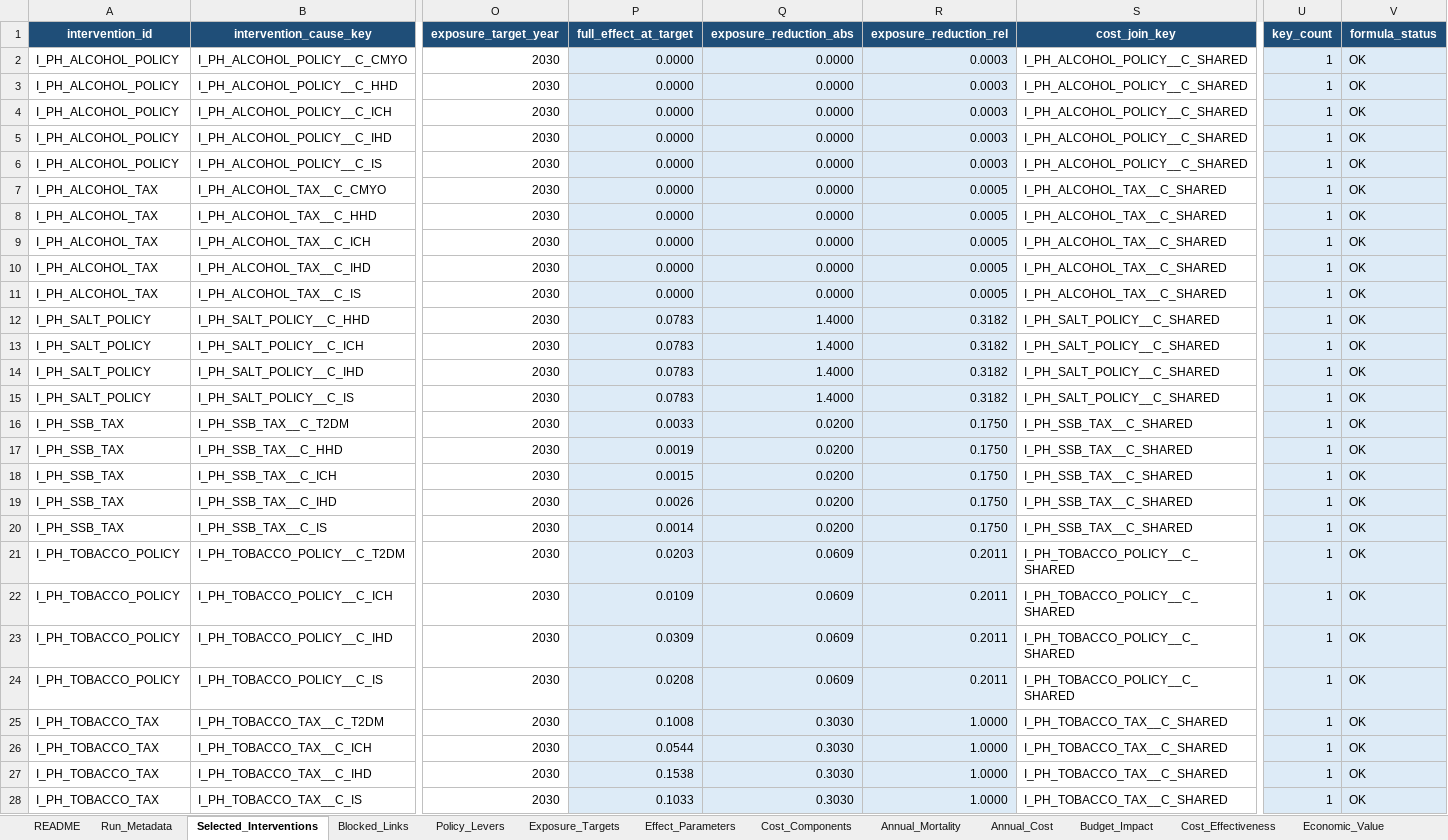
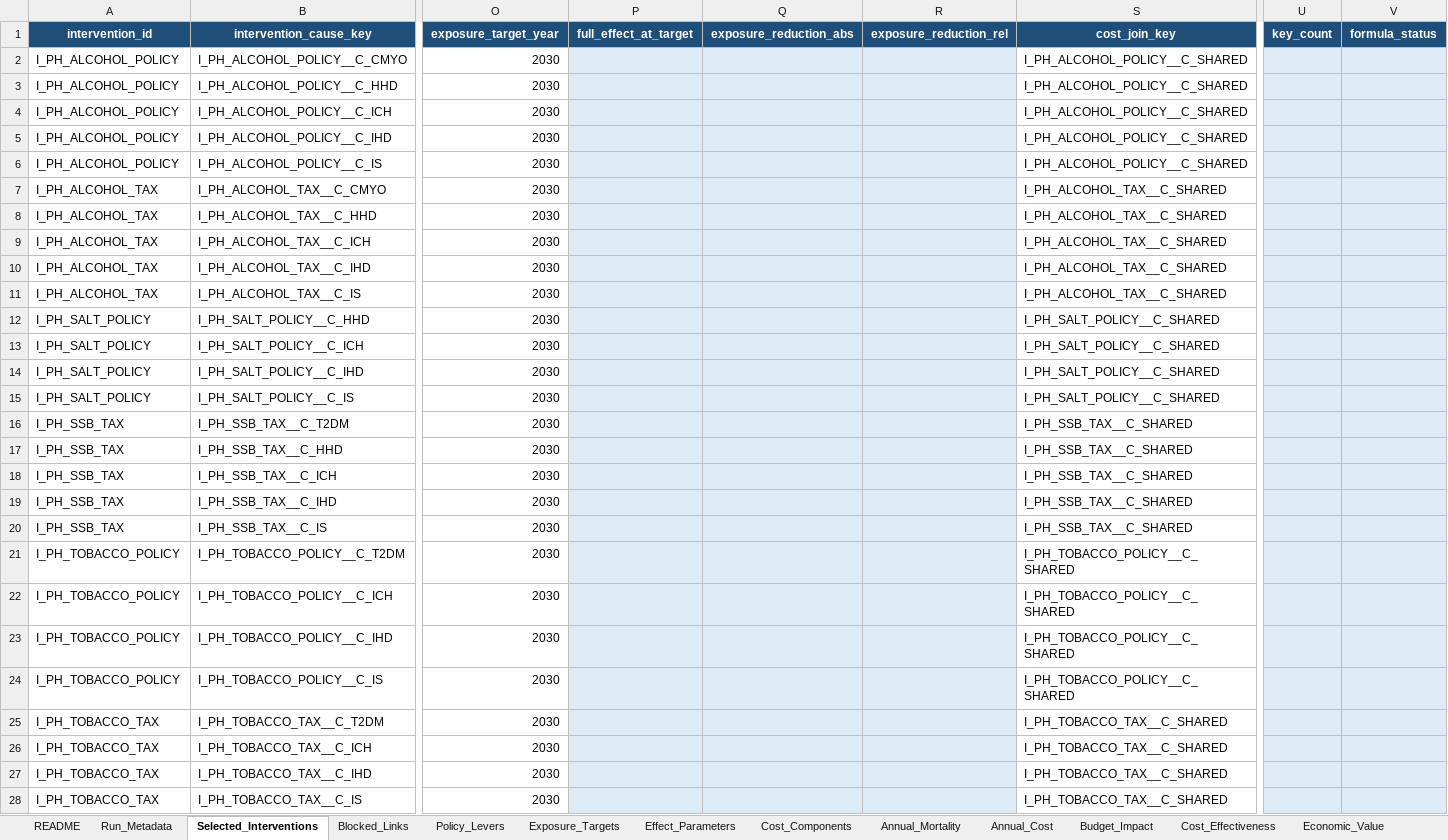
Before and after one commit to Disease-Control-Priorities/uw-wb-indonesia-ncd, an Excel workbook: output/indonesia_cost_value_public_health_formulae.xlsx, sheet Selected_Interventions, drawn as a sheet; only a part is shown, gaps mark what is left out; values as stored, in another font and other column widths than the file's, no borders; the diff names each change by its address in the sheet, - before the commit and + after, or states it on an @@ line.

```diff
--- a/output/indonesia_cost_value_public_health_formulae.xlsx (sheet Selected_Interventions)
+++ b/output/indonesia_cost_value_public_health_formulae.xlsx (sheet Selected_Interventions)
-P2:P11 (full_effect_at_target): 0.0000
+P2:P11 (full_effect_at_target): (empty)
-Q2:Q11 (exposure_reduction_abs): 0.0000
+Q2:Q11 (exposure_reduction_abs): (empty)
-R2:R6 (exposure_reduction_rel): 0.0003
+R2:R6 (exposure_reduction_rel): (empty)
-U2:U28 (key_count): 1
+U2:U28 (key_count): (empty)
-V2:V28 (formula_status): OK
+V2:V28 (formula_status): (empty)
-R7:R11 (exposure_reduction_rel): 0.0005
+R7:R11 (exposure_reduction_rel): (empty)
-P12:P15 (full_effect_at_target): 0.0783
+P12:P15 (full_effect_at_target): (empty)
-Q12:Q15 (exposure_reduction_abs): 1.4000
+Q12:Q15 (exposure_reduction_abs): (empty)
-R12:R15 (exposure_reduction_rel): 0.3182
+R12:R15 (exposure_reduction_rel): (empty)
-P16 (full_effect_at_target): 0.0033
+P16 (full_effect_at_target): (empty)
-Q16:Q20 (exposure_reduction_abs): 0.0200
+Q16:Q20 (exposure_reduction_abs): (empty)
-R16:R20 (exposure_reduction_rel): 0.1750
+R16:R20 (exposure_reduction_rel): (empty)
-P17 (full_effect_at_target): 0.0019
+P17 (full_effect_at_target): (empty)
-P18 (full_effect_at_target): 0.0015
+P18 (full_effect_at_target): (empty)
-P19 (full_effect_at_target): 0.0026
+P19 (full_effect_at_target): (empty)
-P20 (full_effect_at_target): 0.0014
+P20 (full_effect_at_target): (empty)
-P21 (full_effect_at_target): 0.0203
+P21 (full_effect_at_target): (empty)
-Q21:Q24 (exposure_reduction_abs): 0.0609
+Q21:Q24 (exposure_reduction_abs): (empty)
-R21:R24 (exposure_reduction_rel): 0.2011
+R21:R24 (exposure_reduction_rel): (empty)
-P22 (full_effect_at_target): 0.0109
+P22 (full_effect_at_target): (empty)
-P23 (full_effect_at_target): 0.0309
+P23 (full_effect_at_target): (empty)
-P24 (full_effect_at_target): 0.0208
+P24 (full_effect_at_target): (empty)
-P25 (full_effect_at_target): 0.1008
+P25 (full_effect_at_target): (empty)
-Q25:Q28 (exposure_reduction_abs): 0.3030
+Q25:Q28 (exposure_reduction_abs): (empty)
-R25:R28 (exposure_reduction_rel): 1.0000
+R25:R28 (exposure_reduction_rel): (empty)
-P26 (full_effect_at_target): 0.0544
+P26 (full_effect_at_target): (empty)
-P27 (full_effect_at_target): 0.1538
+P27 (full_effect_at_target): (empty)
-P28 (full_effect_at_target): 0.1033
+P28 (full_effect_at_target): (empty)
```
Also changed, not shown: sheet Annual_Mortality, sheet Annual_Cost, sheet Budget_Impact, sheet Cost_Effectiveness, sheet QA_Checks, sheet Effect_Parameters, 3 more sheets, hidden cells, output/indonesia_model_cost_value_formulae.xlsx, 18 other files.
